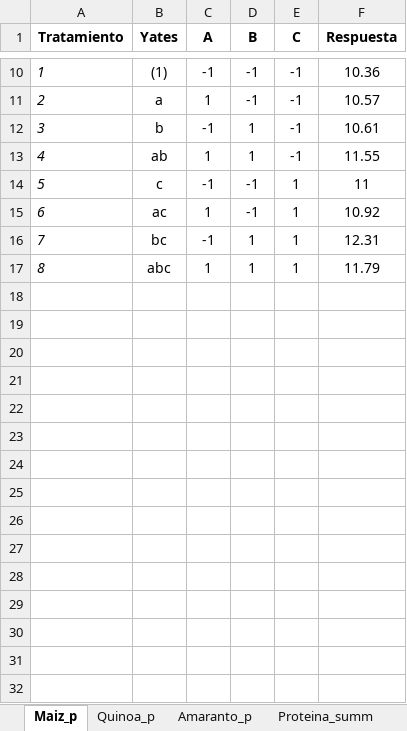
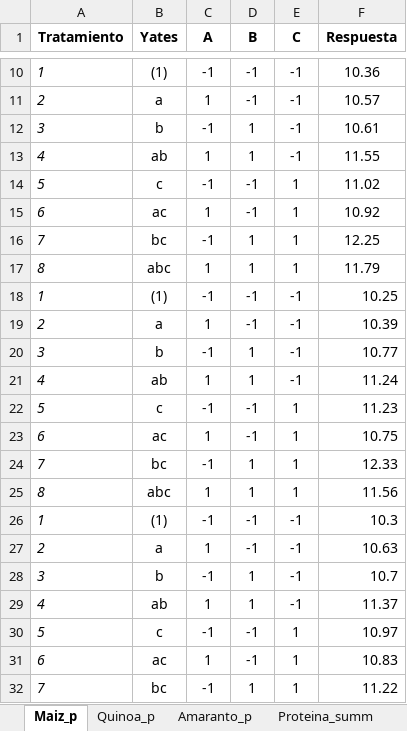
Before and after one commit to DanielQuiroz97/BioAgro, an Excel workbook: data/Experimental_Design.xlsx, sheet Maiz_p, drawn as a sheet; only a part is shown, gaps mark what is left out; values as stored, in another font and other column widths than the file's, no borders; the diff covers the shown part only; the diff names each change by its address in the sheet, - before the commit and + after, or states it on an @@ line.

```diff
--- a/data/Experimental_Design.xlsx (sheet Maiz_p)
+++ b/data/Experimental_Design.xlsx (sheet Maiz_p)
-F14 (Respuesta): 11
+F14 (Respuesta): 11.02
-F16 (Respuesta): 12.31
+F16 (Respuesta): 12.25
+row 18: 1 | (1) | -1 | -1 | -1 | 10.25
+row 19: 2 | a | 1 | -1 | -1 | 10.39
+row 20: 3 | b | -1 | 1 | -1 | 10.77
+row 21: 4 | ab | 1 | 1 | -1 | 11.24
+row 22: 5 | c | -1 | -1 | 1 | 11.23
+row 23: 6 | ac | 1 | -1 | 1 | 10.75
+row 24: 7 | bc | -1 | 1 | 1 | 12.33
+row 25: 8 | abc | 1 | 1 | 1 | 11.56
+row 26: 1 | (1) | -1 | -1 | -1 | 10.3
+row 27: 2 | a | 1 | -1 | -1 | 10.63
+row 28: 3 | b | -1 | 1 | -1 | 10.7
+row 29: 4 | ab | 1 | 1 | -1 | 11.37
+row 30: 5 | c | -1 | -1 | 1 | 10.97
+row 31: 6 | ac | 1 | -1 | 1 | 10.83
+row 32: 7 | bc | -1 | 1 | 1 | 11.22
```
Also changed, not shown: 9 added rows elsewhere in this sheet, sheet Amaranto_p, sheet Quinoa_p, sheet Proteina_summ, other sheet tabs.
